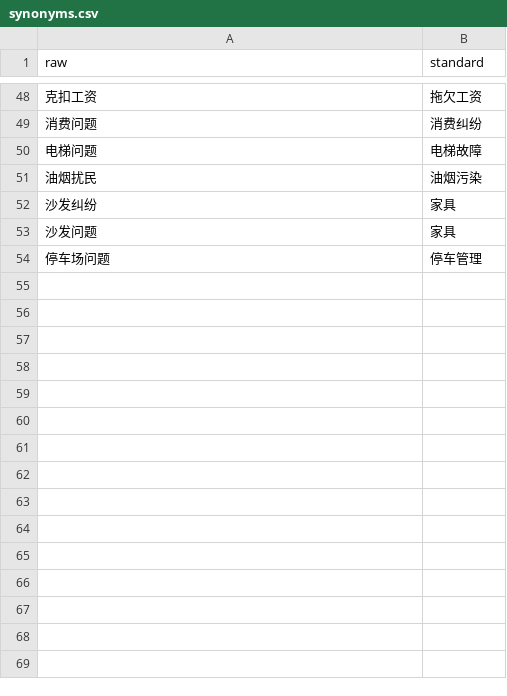
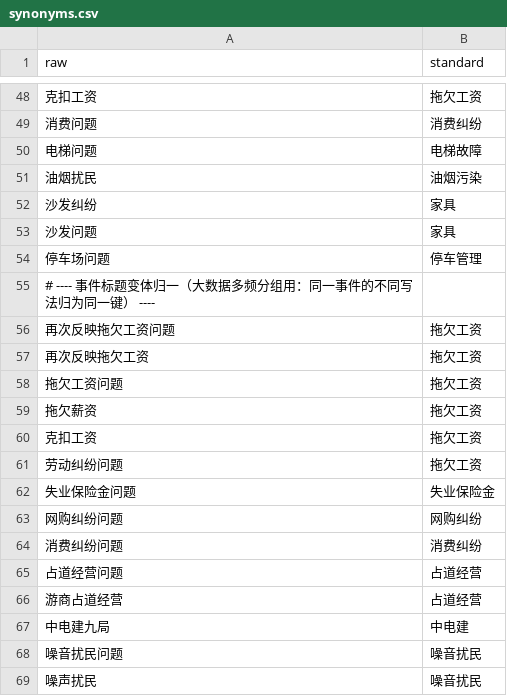
Before and after one commit to LAO-zzt/hks--12345AIznsaixuan, a CSV file: data/dicts/synonyms.csv, drawn as a sheet; only a part is shown, gaps mark what is left out; the diff names each change by its address in the sheet, - before the commit and + after, or states it on an @@ line.

Commit message:
feat(cluster): 重构多频判重为「归一事件+主体键」分组并统一任意规模路线
- 判重分组键：归一事件(标题同义词归一)+主体键(主体/场所/地址)，系统性事件按事件归并
- textclean 增加劳动欠薪场景公司抽取；扩充 synonyms 事件变体归一
- 统一所有规模走分组路线(原>1.5万才走，DBSCAN 仅兜底)，修复 1 万条 F1 暴跌问题
- 新增评测闭环：tests/eval 标注集36对 + F1 0.211→1.000

```diff
--- a/data/dicts/synonyms.csv
+++ b/data/dicts/synonyms.csv
+row 55: # ---- 事件标题变体归一（大数据多频分组用：同一事件的不同写法归为同一键） ----
+row 56: 再次反映拖欠工资问题 | 拖欠工资
+row 57: 再次反映拖欠工资 | 拖欠工资
+row 58: 拖欠工资问题 | 拖欠工资
+row 59: 拖欠薪资 | 拖欠工资
+row 60: 克扣工资 | 拖欠工资
+row 61: 劳动纠纷问题 | 拖欠工资
+row 62: 失业保险金问题 | 失业保险金
+row 63: 网购纠纷问题 | 网购纠纷
+row 64: 消费纠纷问题 | 消费纠纷
+row 65: 占道经营问题 | 占道经营
+row 66: 游商占道经营 | 占道经营
+row 67: 中电建九局 | 中电建
+row 68: 噪音扰民问题 | 噪音扰民
+row 69: 噪声扰民 | 噪音扰民
```
Also changed, not shown: 11 other files.
